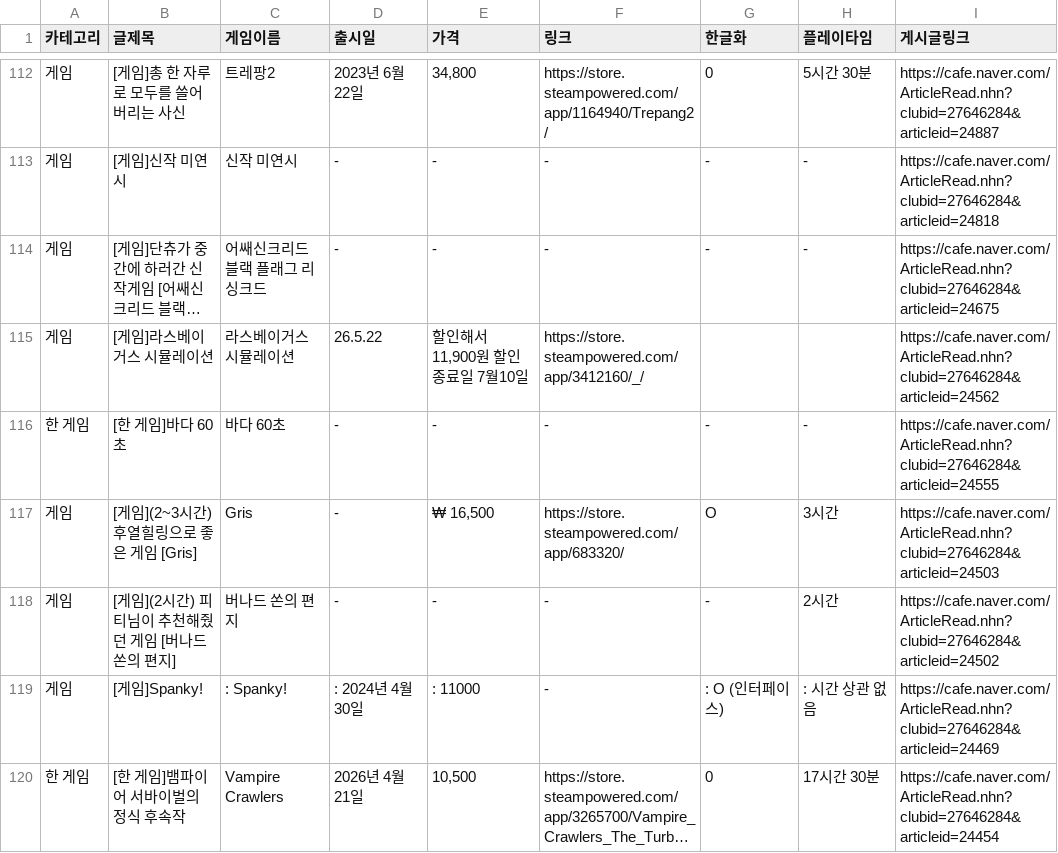
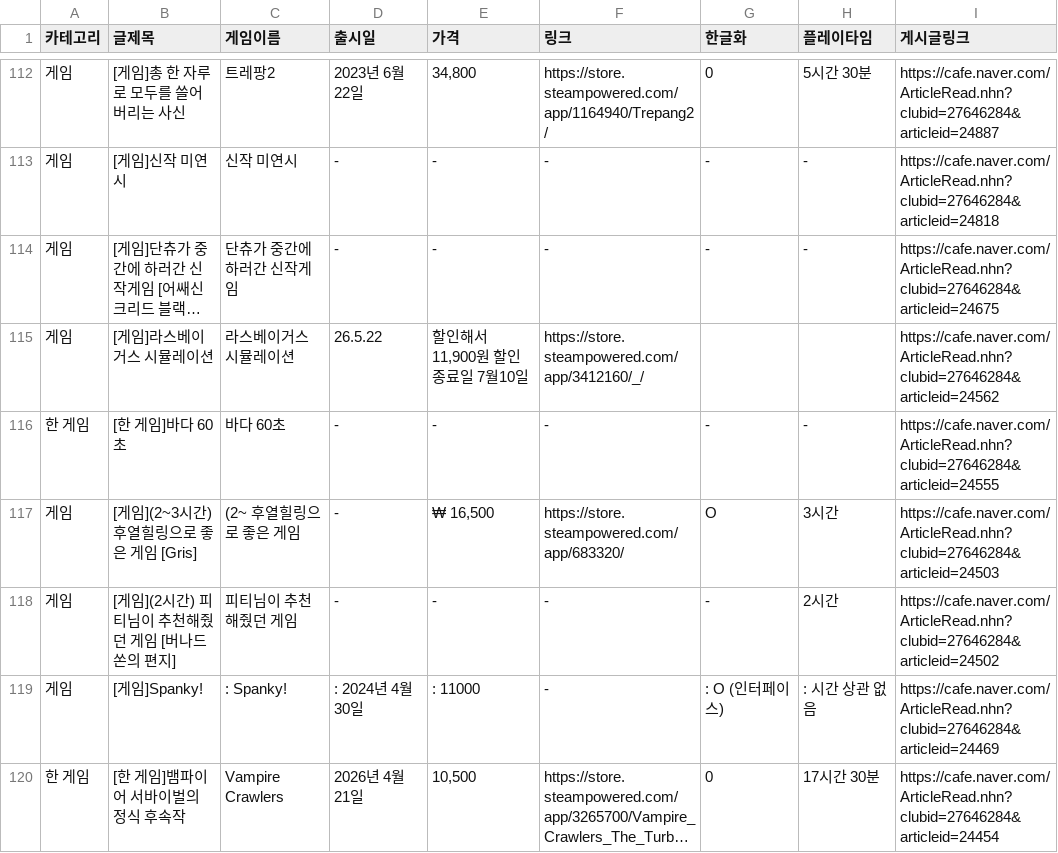
Before and after one commit to xnoa03/harry-game-list, a CSV file: harry_game_list_final.csv, drawn as a sheet; only a part is shown, gaps mark what is left out; long unchanged cells end in …; the diff covers the shown part only; the diff names each change by its address in the sheet, - before the commit and + after, or states it on an @@ line.

```diff
--- a/harry_game_list_final.csv
+++ b/harry_game_list_final.csv
-C114 (게임이름): 어쌔신크리드 블랙 플래그 리싱크드
+C114 (게임이름): 단츄가 중간에 하러간 신작게임
-C117 (게임이름): Gris
+C117 (게임이름): (2~ 후열힐링으로 좋은 게임
-C118 (게임이름): 버나드 쏜의 편지
+C118 (게임이름): 피티님이 추천해줬던 게임
```
Also changed, not shown: 9 edited cells elsewhere in this file, 1 other file.
